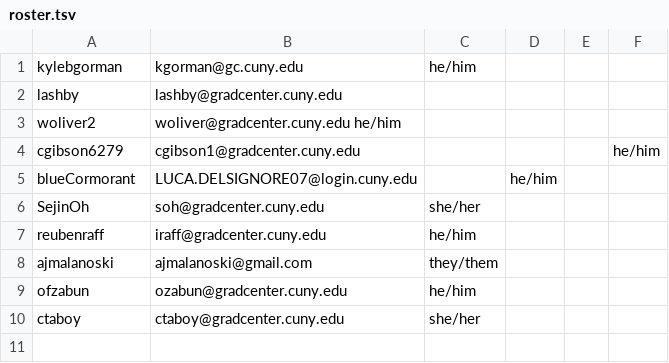
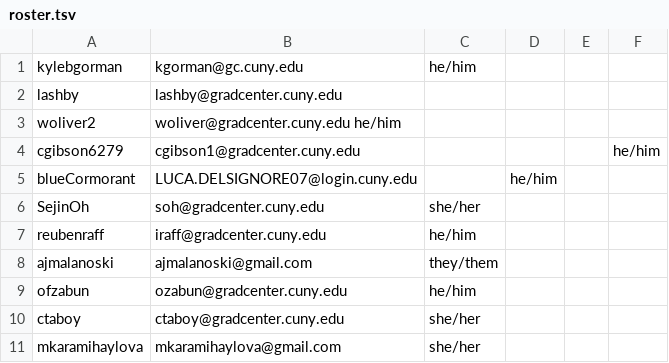
Before and after one commit to zliu222/HW1, a TSV file: data/roster.tsv, drawn as a sheet; the diff names each change by its address in the sheet, - before the commit and + after, or states it on an @@ line.

```diff
--- a/data/roster.tsv
+++ b/data/roster.tsv
+row 11: mkaramihaylova | mkaramihaylova@gmail.com | she/her
```
Also changed, not shown: 1 other file.
